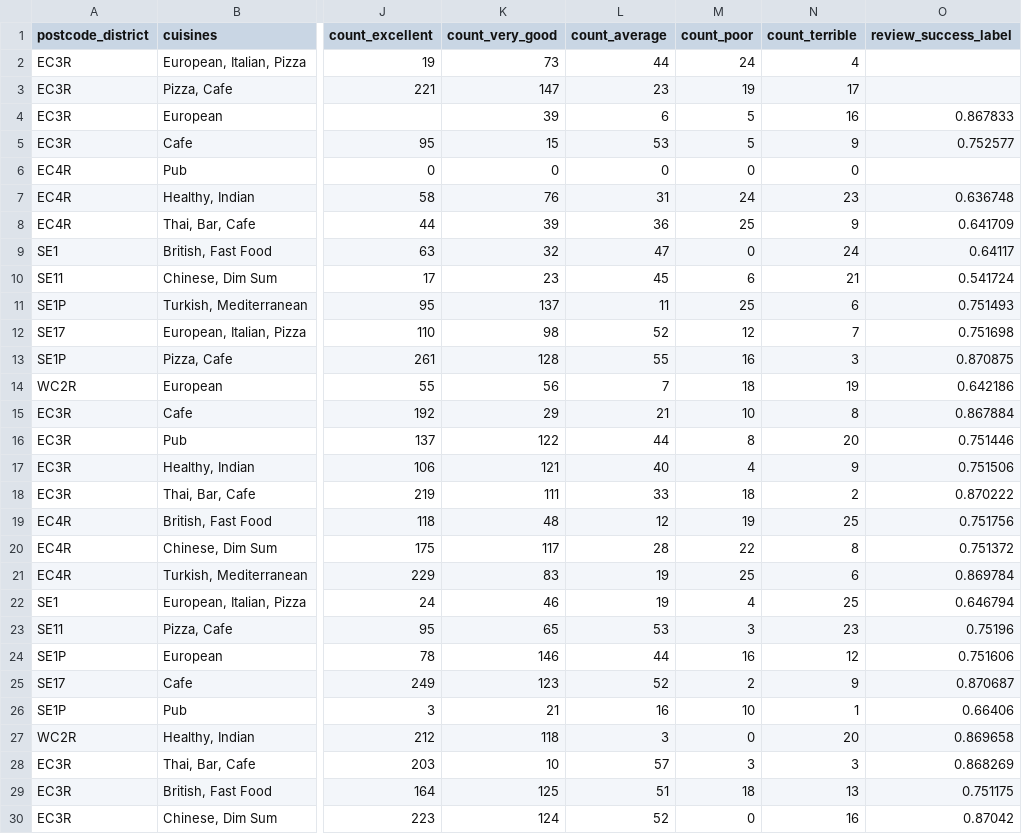
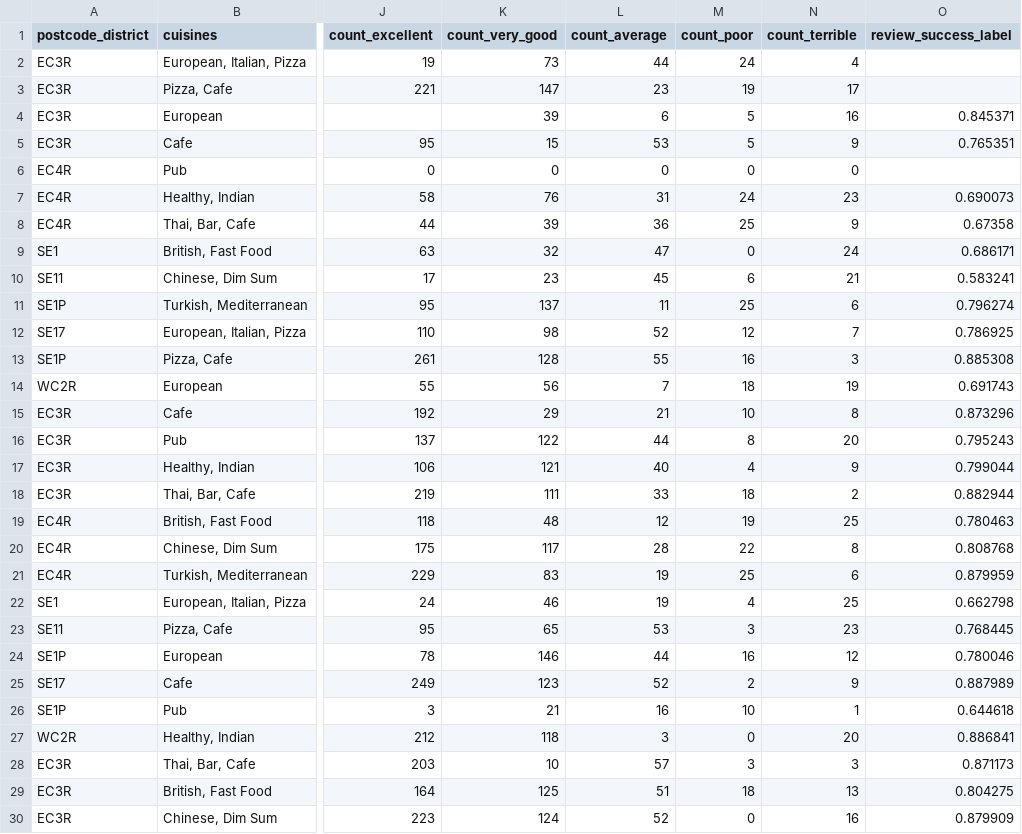
Before and after one commit to AdrielAu/PlotLuck, a CSV file: data/sample/restaurants.csv, drawn as a sheet; only a part is shown, gaps mark what is left out; the diff covers the shown part only; the diff names each change by its address in the sheet, - before the commit and + after, or states it on an @@ line.

```diff
--- a/data/sample/restaurants.csv
+++ b/data/sample/restaurants.csv
-O4 (review_success_label): 0.867833
+O4 (review_success_label): 0.845371
-O5 (review_success_label): 0.752577
+O5 (review_success_label): 0.765351
-O7 (review_success_label): 0.636748
+O7 (review_success_label): 0.690073
-O8 (review_success_label): 0.641709
+O8 (review_success_label): 0.67358
-O9 (review_success_label): 0.64117
+O9 (review_success_label): 0.686171
-O10 (review_success_label): 0.541724
+O10 (review_success_label): 0.583241
-O11 (review_success_label): 0.751493
+O11 (review_success_label): 0.796274
-O12 (review_success_label): 0.751698
+O12 (review_success_label): 0.786925
-O13 (review_success_label): 0.870875
+O13 (review_success_label): 0.885308
-O14 (review_success_label): 0.642186
+O14 (review_success_label): 0.691743
-O15 (review_success_label): 0.867884
+O15 (review_success_label): 0.873296
-O16 (review_success_label): 0.751446
+O16 (review_success_label): 0.795243
-O17 (review_success_label): 0.751506
+O17 (review_success_label): 0.799044
-O18 (review_success_label): 0.870222
+O18 (review_success_label): 0.882944
-O19 (review_success_label): 0.751756
+O19 (review_success_label): 0.780463
-O20 (review_success_label): 0.751372
+O20 (review_success_label): 0.808768
-O21 (review_success_label): 0.869784
+O21 (review_success_label): 0.879959
-O22 (review_success_label): 0.646794
+O22 (review_success_label): 0.662798
-O23 (review_success_label): 0.75196
+O23 (review_success_label): 0.768445
-O24 (review_success_label): 0.751606
+O24 (review_success_label): 0.780046
-O25 (review_success_label): 0.870687
+O25 (review_success_label): 0.887989
-O26 (review_success_label): 0.66406
+O26 (review_success_label): 0.644618
-O27 (review_success_label): 0.869658
+O27 (review_success_label): 0.886841
-O28 (review_success_label): 0.868269
+O28 (review_success_label): 0.871173
-O29 (review_success_label): 0.751175
+O29 (review_success_label): 0.804275
-O30 (review_success_label): 0.87042
+O30 (review_success_label): 0.879909
```
Also changed, not shown: 171 edited cells elsewhere in this file, 10 other files.
